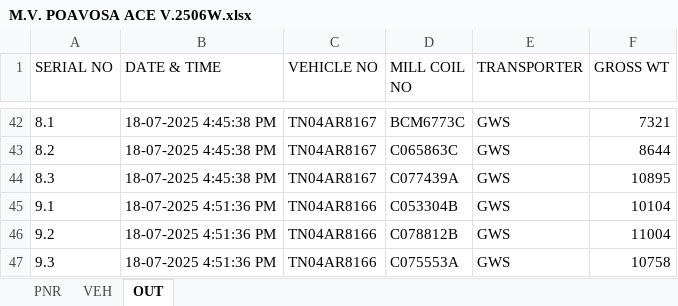
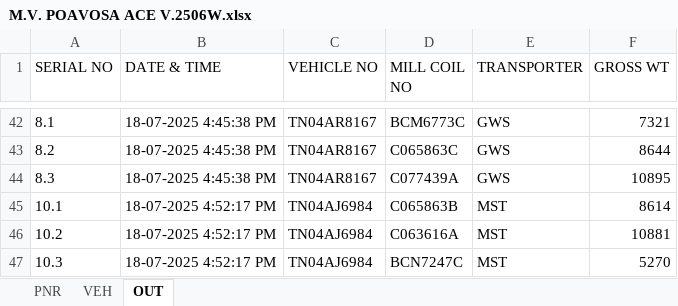
Before and after one commit to gmanand23/Coil_Info, an Excel workbook: M.V. POAVOSA ACE V.2506W.xlsx, sheet OUT, drawn as a sheet; only a part is shown, gaps mark what is left out; values as stored, in another font and other column widths than the file's, no borders; removed rows and columns are numbered as before the commit, all else as after; the diff names each change by its address in the sheet, - before the commit and + after, or states it on an @@ line.

Commit message:
Update OUT data: 3 new entries added on 2025-07-18T11:22:17.427Z

```diff
--- a/M.V. POAVOSA ACE V.2506W.xlsx (sheet OUT)
+++ b/M.V. POAVOSA ACE V.2506W.xlsx (sheet OUT)
-row 45: 9.1 | 18-07-2025 4:51:36 PM | TN04AR8166 | C053304B | GWS | 10104
-row 46: 9.2 | 18-07-2025 4:51:36 PM | TN04AR8166 | C078812B | GWS | 11004
-row 47: 9.3 | 18-07-2025 4:51:36 PM | TN04AR8166 | C075553A | GWS | 10758
+row 45: 10.1 | 18-07-2025 4:52:17 PM | TN04AJ6984 | C065863B | MST | 8614
+row 46: 10.2 | 18-07-2025 4:52:17 PM | TN04AJ6984 | C063616A | MST | 10881
+row 47: 10.3 | 18-07-2025 4:52:17 PM | TN04AJ6984 | BCN7247C | MST | 5270
```
